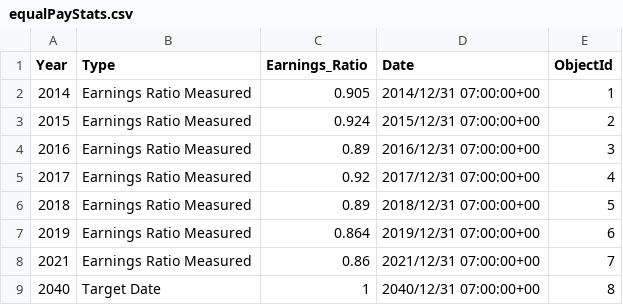
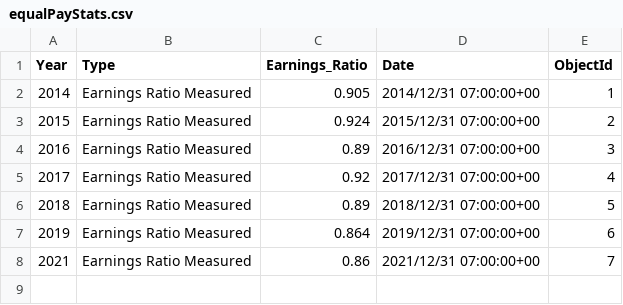
Before and after one commit to Lilllyay/Hackthon, a CSV file: Applications/stats/equalPayStats.csv, drawn as a sheet.

Commit message:
Update equalPayStats.csv

```diff
--- a/Applications/stats/equalPayStats.csv
+++ b/Applications/stats/equalPayStats.csv
@@ -8,2 +8 @@
 2021,Earnings Ratio Measured,0.86,2021/12/31 07:00:00+00,7
-2040,Target Date,1,2040/12/31 07:00:00+00,8
```
